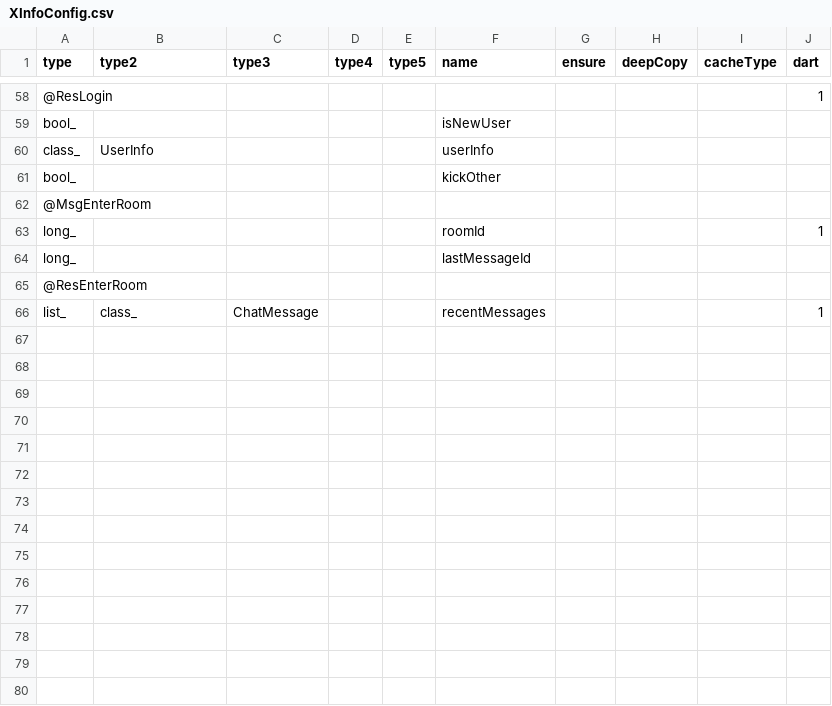
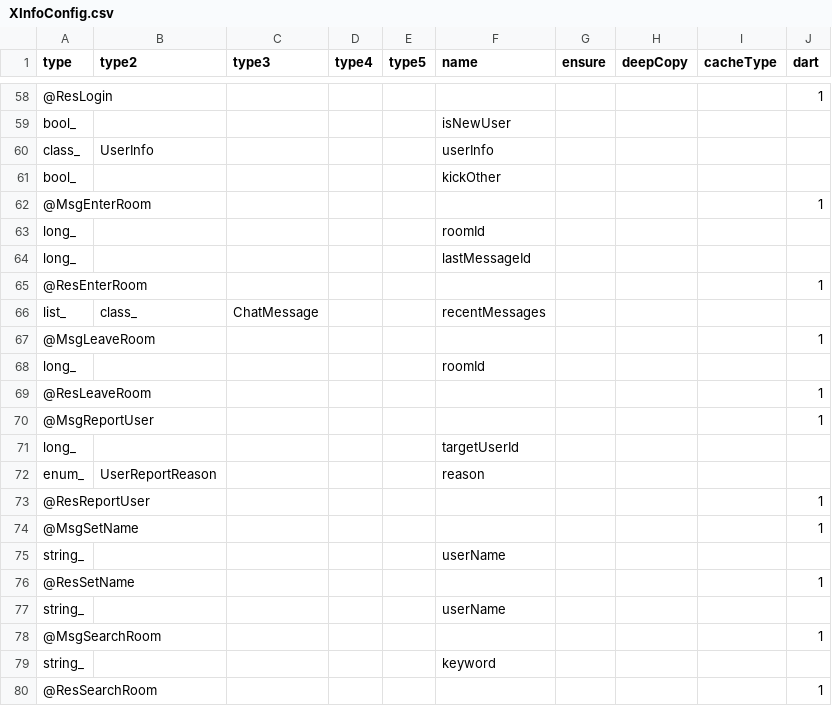
Before and after one commit to qcwgithub/server_f, a CSV file: CodeGen/XInfoConfig.csv, drawn as a sheet; only a part is shown, gaps mark what is left out; the diff covers the shown part only.

```diff
--- a/CodeGen/XInfoConfig.csv
+++ b/CodeGen/XInfoConfig.csv
@@ -61,6 +61,20 @@ class_,UserInfo,,,,userInfo,,,,
 bool_,,,,,kickOther,,,,
-@MsgEnterRoom,,,,,,,,,
-long_,,,,,roomId,,,,1
+@MsgEnterRoom,,,,,,,,,1
+long_,,,,,roomId,,,,
 long_,,,,,lastMessageId,,,,
-@ResEnterRoom,,,,,,,,,
-list_,class_,ChatMessage,,,recentMessages,,,,1
+@ResEnterRoom,,,,,,,,,1
+list_,class_,ChatMessage,,,recentMessages,,,,
+@MsgLeaveRoom,,,,,,,,,1
+long_,,,,,roomId,,,,
+@ResLeaveRoom,,,,,,,,,1
+@MsgReportUser,,,,,,,,,1
+long_,,,,,targetUserId,,,,
+enum_,UserReportReason,,,,reason,,,,
+@ResReportUser,,,,,,,,,1
+@MsgSetName,,,,,,,,,1
+string_,,,,,userName,,,,
+@ResSetName,,,,,,,,,1
+string_,,,,,userName,,,,
+@MsgSearchRoom,,,,,,,,,1
+string_,,,,,keyword,,,,
+@ResSearchRoom,,,,,,,,,1
```
Also changed, not shown: 27 added rows elsewhere in this file, 19 other files.
